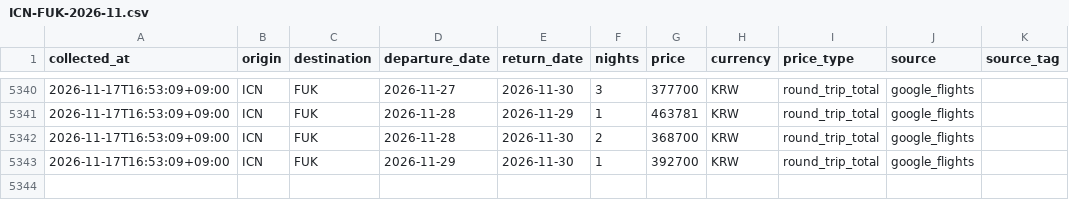
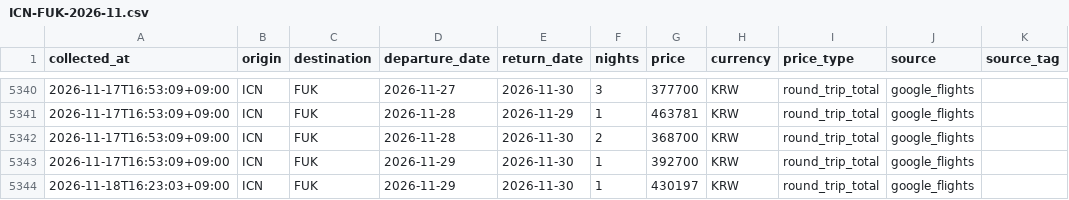
Before and after one commit to shiptopmin/fly, a CSV file: data/history/ICN-FUK-2026-11.csv, drawn as a sheet; only a part is shown, gaps mark what is left out.

```diff
--- a/data/history/ICN-FUK-2026-11.csv
+++ b/data/history/ICN-FUK-2026-11.csv
@@ -5343 +5343,2 @@
 2026-11-17T16:53:09+09:00,ICN,FUK,2026-11-29,2026-11-30,1,392700,KRW,round_trip_total,google_flights,
+2026-11-18T16:23:03+09:00,ICN,FUK,2026-11-29,2026-11-30,1,430197,KRW,round_trip_total,google_flights,
```
Also changed, not shown: data/diagnostics/semantics_checks.csv, data/history/ICN-KIX-2026-11.csv, 6 other files.
